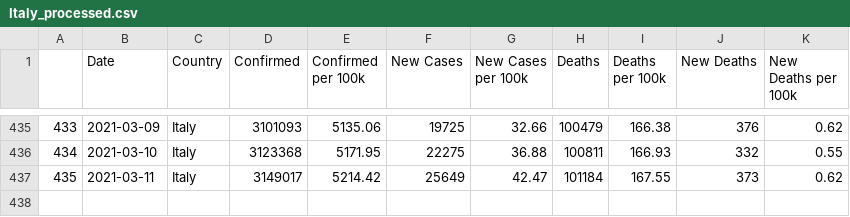
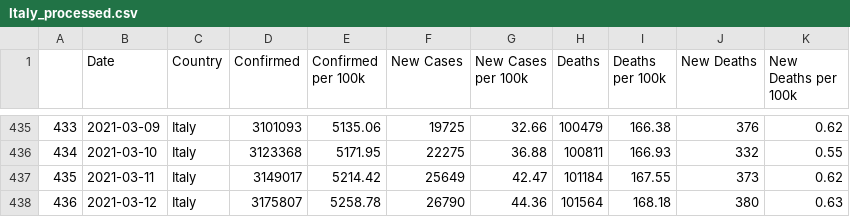
Before and after one commit to AdamJudge/PythonDS_API, a CSV file: Processed/Italy_processed.csv, drawn as a sheet; only a part is shown, gaps mark what is left out.

```diff
--- a/Processed/Italy_processed.csv
+++ b/Processed/Italy_processed.csv
@@ -437 +437,2 @@
 435,2021-03-11,Italy,3149017,5214.42,25649,42.47,101184,167.55,373,0.62
+436,2021-03-12,Italy,3175807,5258.78,26790,44.36,101564,168.18,380,0.63
```
Also changed, not shown: Processed/Bulgaria_processed.csv, Processed/Czechia_processed.csv, 41 other files.
